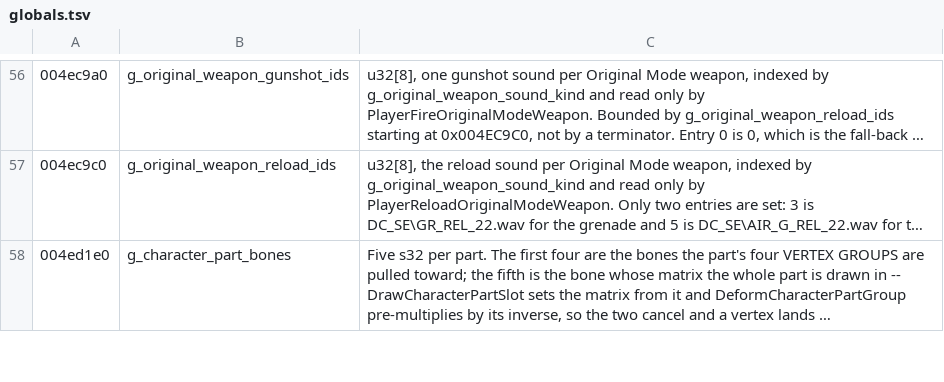
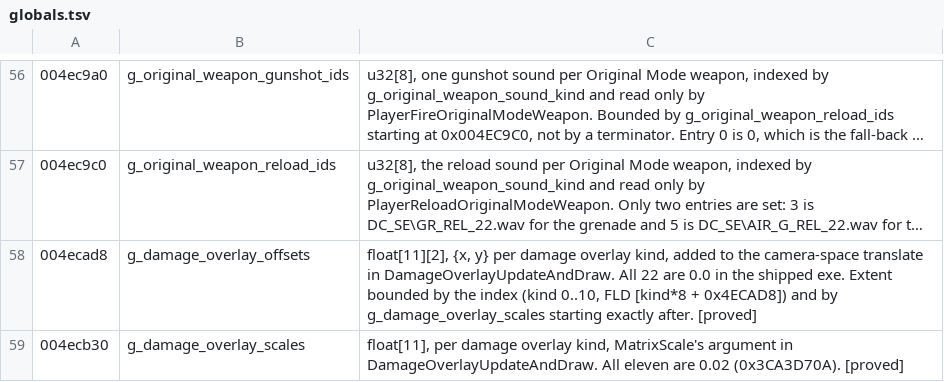
Before and after one commit to saul/hotd2-decomp, a TSV file: ghidra/annotations/globals.tsv, drawn as a sheet; only a part is shown, gaps mark what is left out; the shorter side is filled out with more unchanged rows; long unchanged cells end in …; the diff covers the shown part only; the diff names each change by its address in the sheet, - before the commit and + after, or states it on an @@ line.

```diff
--- a/ghidra/annotations/globals.tsv
+++ b/ghidra/annotations/globals.tsv
+row 58: 004ecad8 | g_damage_overlay_offsets | float[11][2], {x, y} per damage overlay kind, added to the camera-space translate in DamageOverlayUpdateAndDraw. All 22 are 0.0 in the shipped exe. Extent bounded by the index (kind 0..10, FLD [kind*8 + 0x4ECAD8]) and by g_damage_overlay_scales starting exactly after. [proved]
+row 59: 004ecb30 | g_damage_overlay_scales | float[11], per damage overlay kind, MatrixScale's argument in DamageOverlayUpdateAndDraw. All eleven are 0.02 (0x3CA3D70A). [proved]
```
Also changed, not shown: 7 added rows and 2 edited cells elsewhere in this file, ghidra/annotations/functions.tsv, 13 other files.
